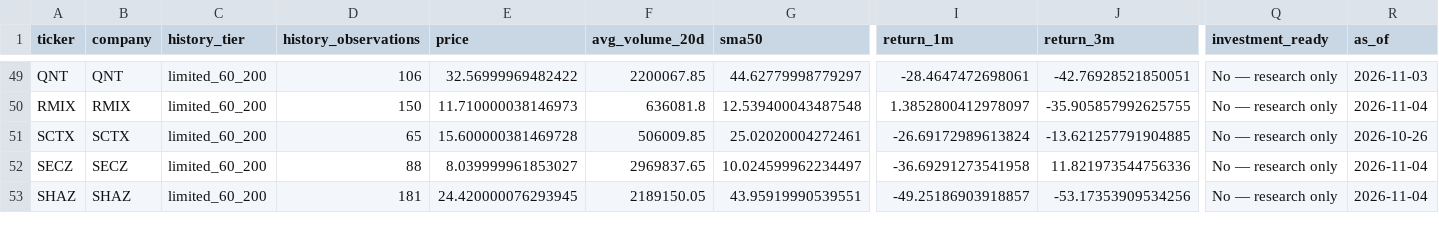
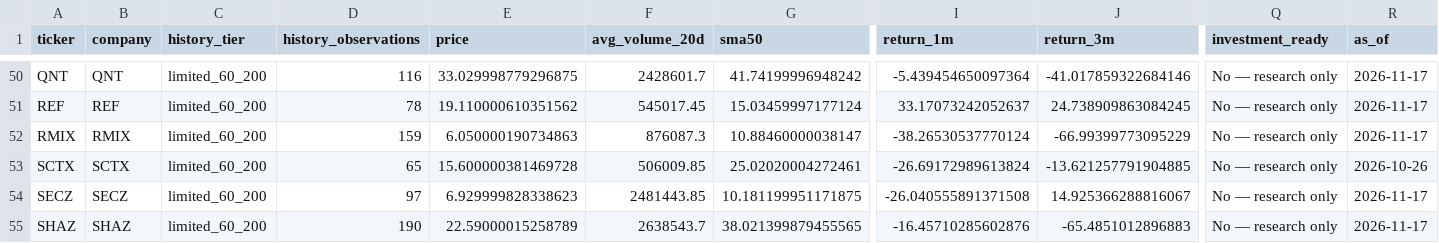
Before and after one commit to cameronmatthewforbes75071-blip/stock-opportunity-radar, a CSV file: data/limited_history.csv, drawn as a sheet; only a part is shown, gaps mark what is left out; addresses are those after the commit; rows hold the shown columns only; the diff covers the shown part only; the diff names each change by its address in the sheet, - before the commit and + after, or states it on an @@ line.

```diff
--- a/data/limited_history.csv
+++ b/data/limited_history.csv
-D50 (history_observations): 106
+D50 (history_observations): 116
-E50 (price): 32.56999969482422
+E50 (price): 33.029998779296875
-F50 (avg_volume_20d): 2200067.85
+F50 (avg_volume_20d): 2428601.7
-G50 (sma50): 44.62779998779297
+G50 (sma50): 41.74199996948242
-I50 (return_1m): -28.4647472698061
+I50 (return_1m): -5.439454650097364
-J50 (return_3m): -42.76928521850051
+J50 (return_3m): -41.017859322684146
-R50 (as_of): 2026-11-03
+R50 (as_of): 2026-11-17
+row 51: REF | REF | limited_60_200 | 78 | 19.110000610351562 | 545017.45 | 15.03459997177124 | 33.17073242052637 | 24.738909863084245 | No — research only | 2026-11-17
-D52 (history_observations): 150
+D52 (history_observations): 159
-E52 (price): 11.710000038146973
+E52 (price): 6.050000190734863
-F52 (avg_volume_20d): 636081.8
+F52 (avg_volume_20d): 876087.3
-G52 (sma50): 12.539400043487548
+G52 (sma50): 10.88460000038147
-I52 (return_1m): 1.3852800412978097
+I52 (return_1m): -38.26530537770124
-J52 (return_3m): -35.905857992625755
+J52 (return_3m): -66.99399773095229
-R52 (as_of): 2026-11-04
+R52 (as_of): 2026-11-17
-D54 (history_observations): 88
+D54 (history_observations): 97
-E54 (price): 8.039999961853027
+E54 (price): 6.929999828338623
-F54 (avg_volume_20d): 2969837.65
+F54 (avg_volume_20d): 2481443.85
-G54 (sma50): 10.024599962234497
+G54 (sma50): 10.181199951171875
-I54 (return_1m): -36.69291273541958
+I54 (return_1m): -26.040555891371508
-J54 (return_3m): 11.821973544756336
+J54 (return_3m): 14.925366288816067
-R54:R55 (as_of): 2026-11-04
+R54:R55 (as_of): 2026-11-17
-D55 (history_observations): 181
+D55 (history_observations): 190
-E55 (price): 24.420000076293945
+E55 (price): 22.59000015258789
-F55 (avg_volume_20d): 2189150.05
+F55 (avg_volume_20d): 2638543.7
-G55 (sma50): 43.95919990539551
+G55 (sma50): 38.021399879455565
-I55 (return_1m): -49.25186903918857
+I55 (return_1m): -16.45710285602876
-J55 (return_3m): -53.17353909534256
+J55 (return_3m): -65.4851012896883
```
Also changed, not shown: 1 added row and 62 edited cells elsewhere in this file, data/financial_validation.csv, data/prospective_comparability_recovery.csv, 33 other files.
